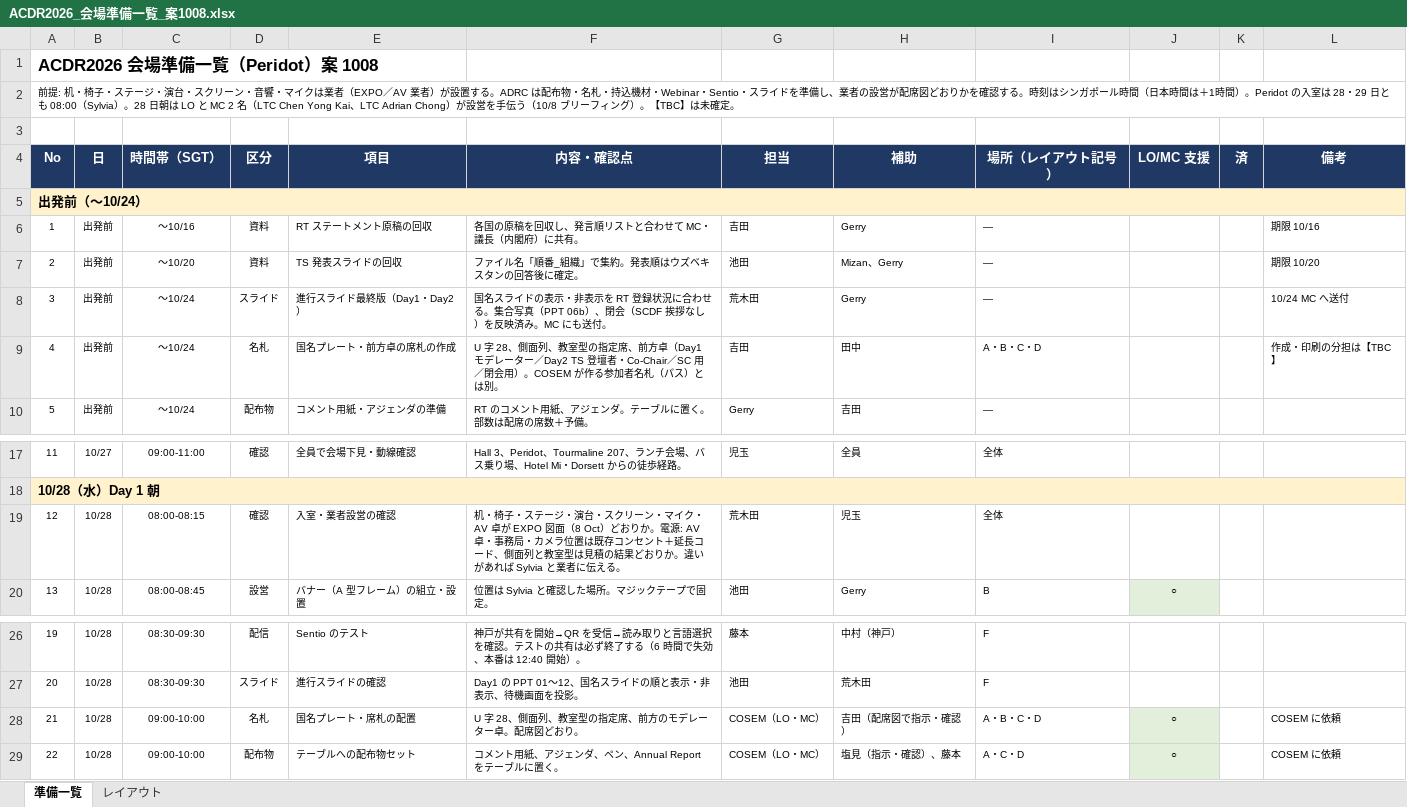
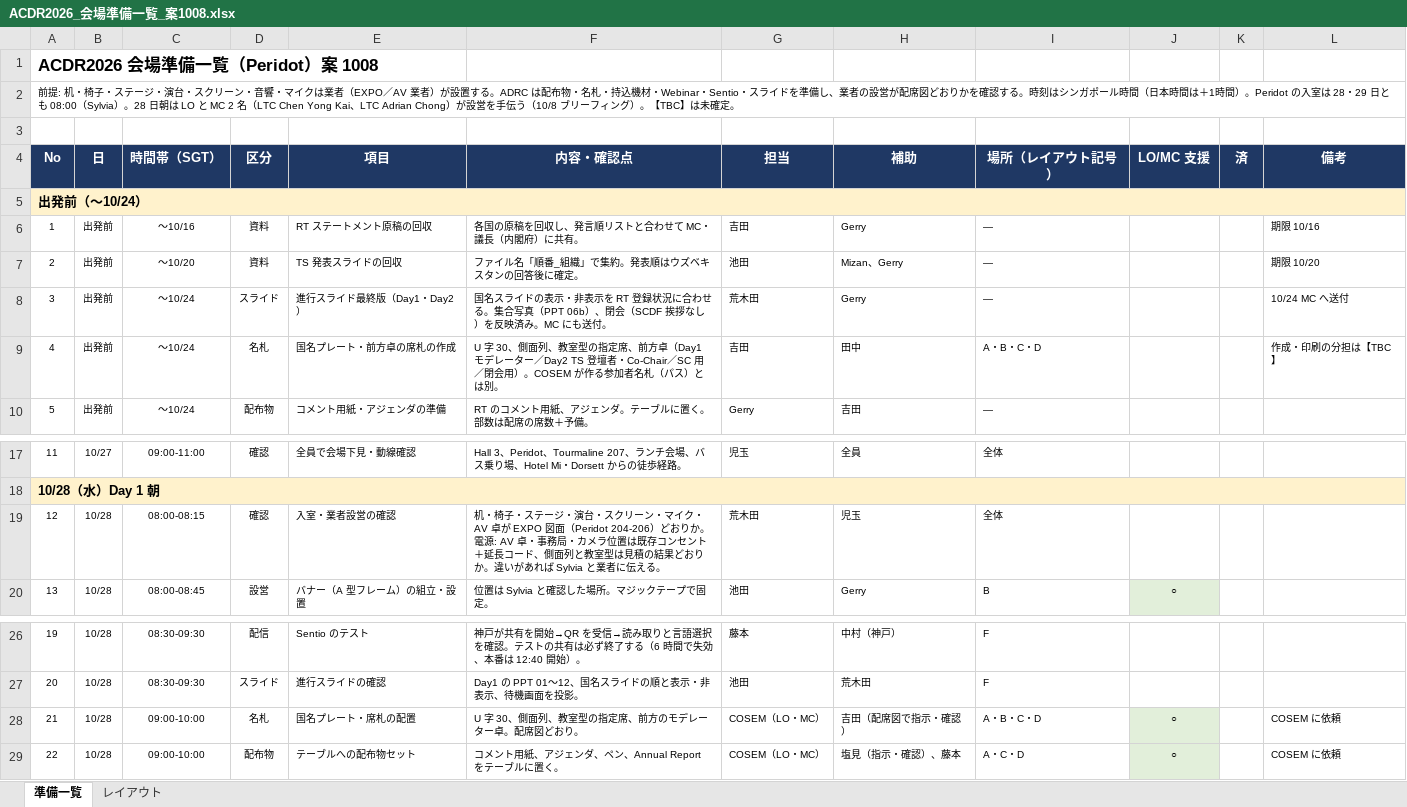
Before and after one commit to kochobi-max/whatsmap, an Excel workbook: reports/acdr2026_staff_deployment/ACDR2026_会場準備一覧_案1008.xlsx, sheet 準備一覧, drawn as a sheet; only a part is shown, gaps mark what is left out; values as stored, in another font and other column widths than the file's, no borders; the diff names each change by its address in the sheet, - before the commit and + after, or states it on an @@ line.

```diff
--- a/reports/acdr2026_staff_deployment/ACDR2026_会場準備一覧_案1008.xlsx (sheet 準備一覧)
+++ b/reports/acdr2026_staff_deployment/ACDR2026_会場準備一覧_案1008.xlsx (sheet 準備一覧)
-F9 (内容・確認点): U 字 28、側面列…
+F9 (内容・確認点): U 字 30、側面列…
-F19 (内容・確認点): …EXPO 図面（8 Oct）どおり…
+F19 (内容・確認点): …EXPO 図面（Peridot 204-206）どおり…
-F28 (内容・確認点): U 字 28、側面列、教室型の指定席、前方のモデレーター卓。配席図どおり。
+F28 (内容・確認点): U 字 30、側面列、教室型の指定席、前方のモデレーター卓。配席図どおり。
```
Also changed, not shown: sheet レイアウト, charts or pictures, 3 other files.
